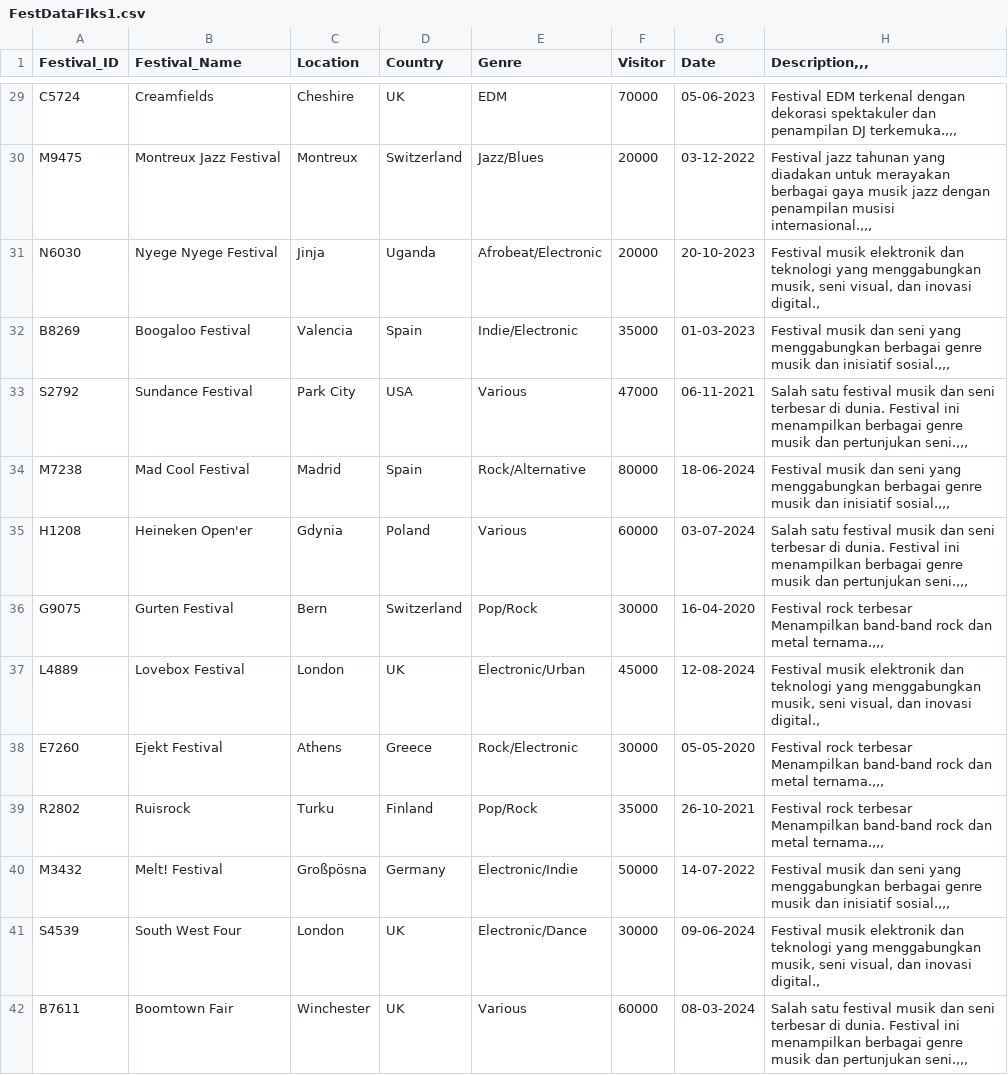
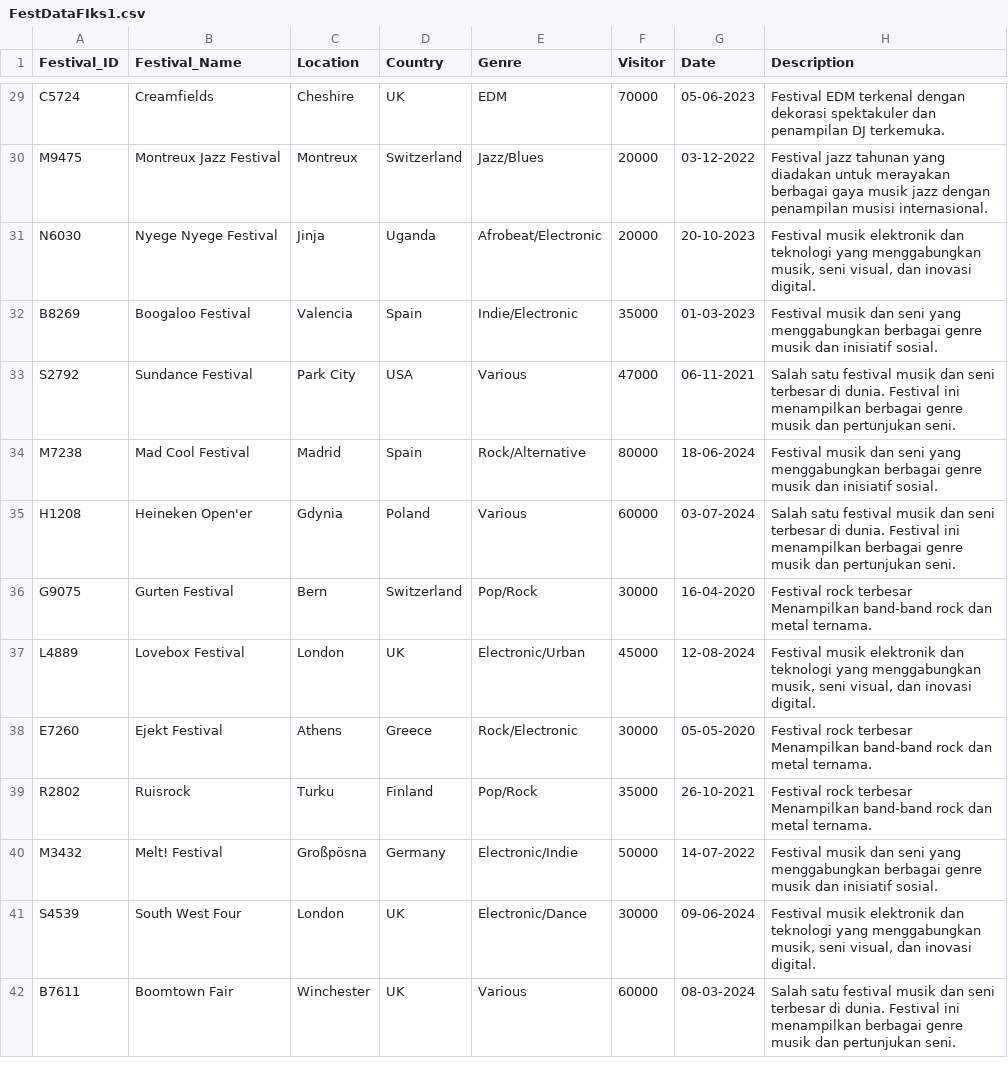
Before and after one commit to levirs565/prokhirstrukdat, a CSV file: data/FestDataFIks1.csv, drawn as a sheet; only a part is shown, gaps mark what is left out; the diff covers the shown part only; the diff names each change by its address in the sheet, - before the commit and + after, or states it on an @@ line.

```diff
--- a/data/FestDataFIks1.csv
+++ b/data/FestDataFIks1.csv
-H1: Description,,,
+H1: Description
-H29 (Description): …penampilan DJ terkemuka.,,,
+H29 (Description): …penampilan DJ terkemuka.
-H30 (Description): …penampilan musisi internasional.,,,
+H30 (Description): …penampilan musisi internasional.
-H31 (Description): …dan inovasi digital.,
+H31 (Description): …dan inovasi digital.
-H32 (Description): …dan inisiatif sosial.,,,
+H32 (Description): …dan inisiatif sosial.
-H33 (Description): …dan pertunjukan seni.,,,
+H33 (Description): …dan pertunjukan seni.
-H34 (Description): …dan inisiatif sosial.,,,
+H34 (Description): …dan inisiatif sosial.
-H35 (Description): …dan pertunjukan seni.,,,
+H35 (Description): …dan pertunjukan seni.
-H36 (Description): …dan metal ternama.,,,
+H36 (Description): …dan metal ternama.
-H37 (Description): …dan inovasi digital.,
+H37 (Description): …dan inovasi digital.
-H38:H39 (Description): …dan metal ternama.,,,
+H38:H39 (Description): …dan metal ternama.
-H40 (Description): …dan inisiatif sosial.,,,
+H40 (Description): …dan inisiatif sosial.
-H41 (Description): …dan inovasi digital.,
+H41 (Description): …dan inovasi digital.
-H42 (Description): …dan pertunjukan seni.,,,
+H42 (Description): …dan pertunjukan seni.
```
Also changed, not shown: 140 edited cells elsewhere in this file, 1 other file.
